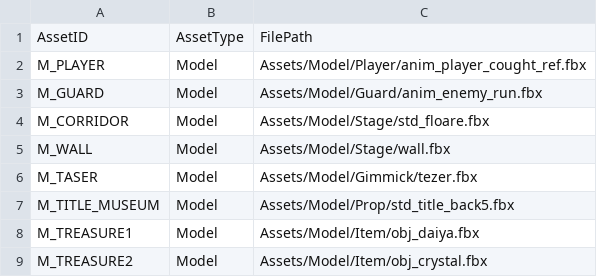
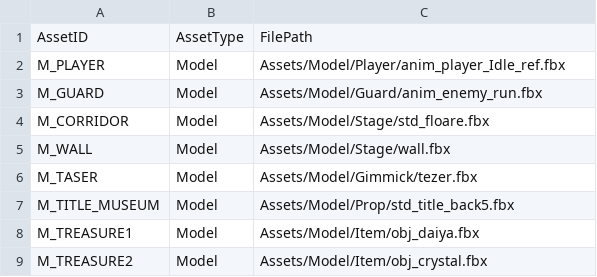
Before and after one commit to IwaiShogo/DirectX_3D_Base, a CSV file: DirectX_3D_Base/Assets/CSV/ModelList.csv, drawn as a sheet; only a part is shown.

```diff
--- a/DirectX_3D_Base/Assets/CSV/ModelList.csv
+++ b/DirectX_3D_Base/Assets/CSV/ModelList.csv
@@ -1,3 +1,3 @@
 AssetID,AssetType,FilePath
-M_PLAYER,Model,Assets/Model/Player/anim_player_cought_ref.fbx
+M_PLAYER,Model,Assets/Model/Player/anim_player_Idle_ref.fbx
 M_GUARD,Model,Assets/Model/Guard/anim_enemy_run.fbx
```
Also changed, not shown: DirectX_3D_Base/Assets/CSV/AnimationList.csv, 2 other files.
